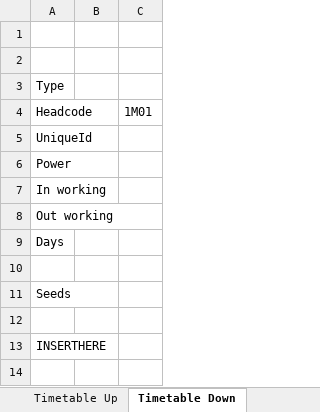
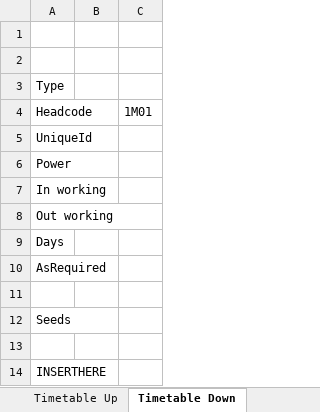
Before and after one commit to lukos/simsig_importer, an Excel workbook: Template.xlsx, sheet Timetable Down, drawn as a sheet; values as stored, in another font and other column widths than the file's, no borders; the diff names each change by its address in the sheet, - before the commit and + after, or states it on an @@ line.

Commit message:
As required option

```diff
--- a/Template.xlsx (sheet Timetable Down)
+++ b/Template.xlsx (sheet Timetable Down)
+row 10: AsRequired
```
Also changed, not shown: sheet Timetable Up, 3 other files.
